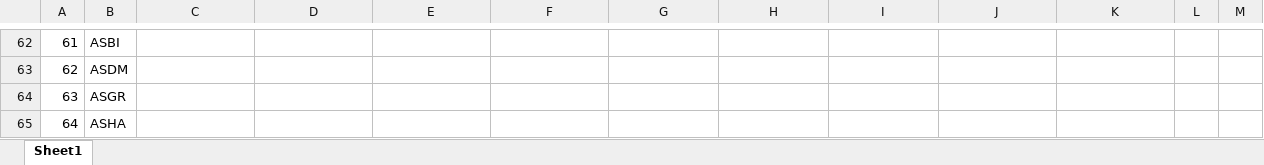
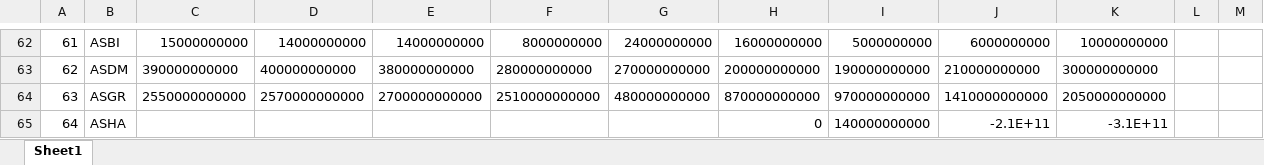
Before and after one commit to fachrisdakbar/telmifinance, an Excel workbook: public/data/netprofit-saham.xlsx, sheet Sheet1, drawn as a sheet; only a part is shown, gaps mark what is left out; values as stored, in another font and other column widths than the file's, no borders; the diff covers the shown part only; the diff names each change by its address in the sheet, - before the commit and + after, or states it on an @@ line.

```diff
--- a/public/data/netprofit-saham.xlsx (sheet Sheet1)
+++ b/public/data/netprofit-saham.xlsx (sheet Sheet1)
-C62: (empty)
+C62: 15000000000
-D62: (empty)
+D62: 14000000000
-E62: (empty)
+E62: 14000000000
-F62: (empty)
+F62: 8000000000
-G62: (empty)
+G62: 24000000000
-H62: (empty)
+H62: 16000000000
-I62: (empty)
+I62: 5000000000
-J62: (empty)
+J62: 6000000000
-K62: (empty)
+K62: 10000000000
-C63: (empty)
+C63: 390000000000
-D63: (empty)
+D63: 400000000000
-E63: (empty)
+E63: 380000000000
-F63: (empty)
+F63: 280000000000
-G63: (empty)
+G63: 270000000000
-H63: (empty)
+H63: 200000000000
-I63: (empty)
+I63: 190000000000
-J63: (empty)
+J63: 210000000000
-K63: (empty)
+K63: 300000000000
-C64: (empty)
+C64: 2550000000000
-D64: (empty)
+D64: 2570000000000
-E64: (empty)
+E64: 2700000000000
-F64: (empty)
+F64: 2510000000000
-G64: (empty)
+G64: 480000000000
-H64: (empty)
+H64: 870000000000
-I64: (empty)
+I64: 970000000000
-J64: (empty)
+J64: 1410000000000
-K64: (empty)
+K64: 2050000000000
-H65: (empty)
+H65: 0
-I65: (empty)
+I65: 140000000000
-J65: (empty)
+J65: -2.1E+11
-K65: (empty)
+K65: -3.1E+11
```
Also changed, not shown: 560 edited cells elsewhere in this sheet, public/data/Ringkasan-Saham-20250912.xlsx, public/data/revenue-saham.xlsx, 1 other file.
